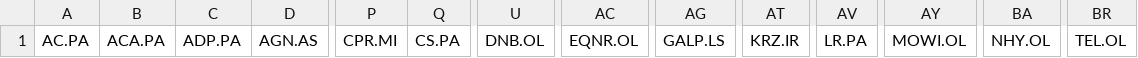
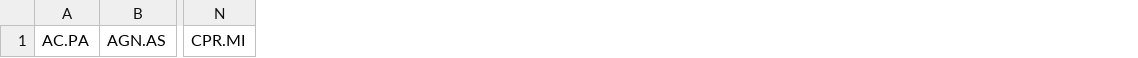
Before and after one commit to ahaaster/robust-covar, a CSV file: universe/euronext.csv, drawn as a sheet; only a part is shown, gaps mark what is left out; the diff names each change by its address in the sheet, - before the commit and + after, or states it on an @@ line.

```diff
--- a/universe/euronext.csv
+++ b/universe/euronext.csv
-column B, row 1: ACA.PA
-column C, row 1: ADP.PA
-column Q, row 1: CS.PA
-column U, row 1: DNB.OL
-column AC, row 1: EQNR.OL
-column AG, row 1: GALP.LS
-column AT, row 1: KRZ.IR
-column AV, row 1: LR.PA
-column AY, row 1: MOWI.OL
-column BA, row 1: NHY.OL
-column BR, row 1: TEL.OL
```
Also changed, not shown: universe/sp500.csv, 1 other file.
